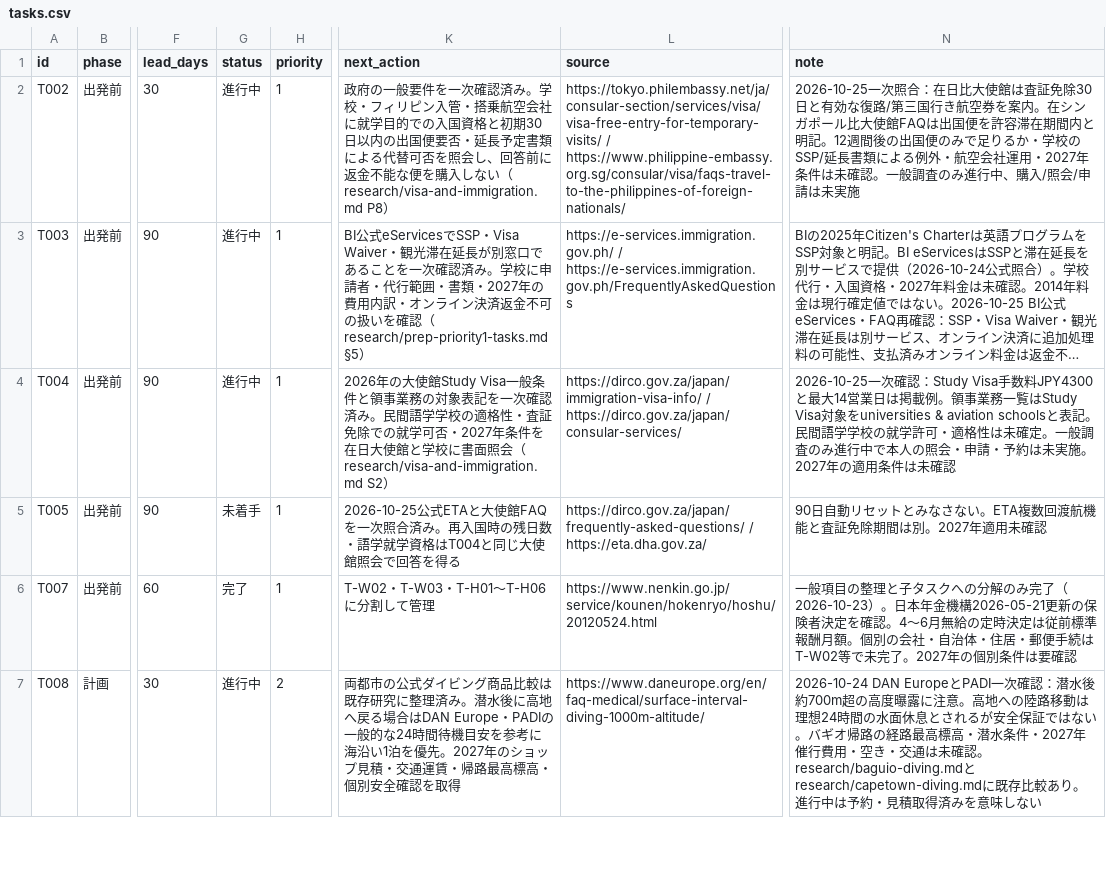
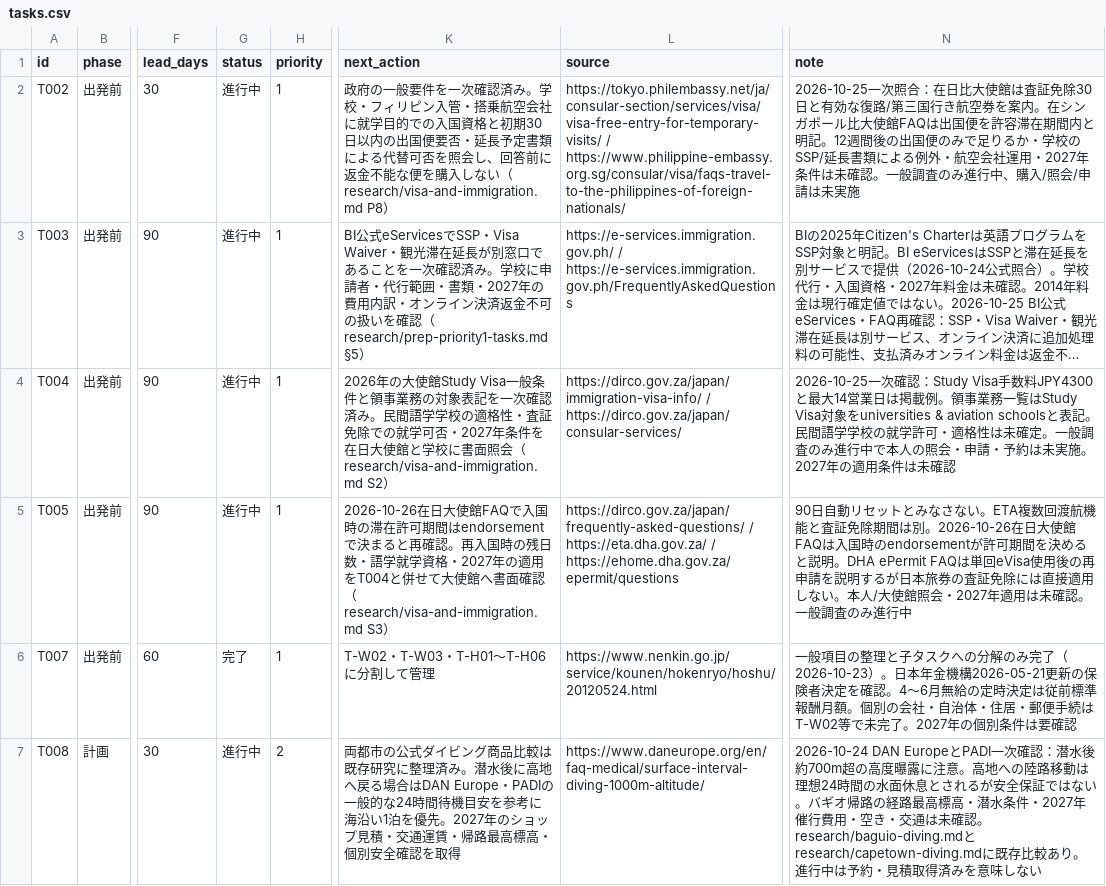
Before and after one commit to Rikkyhub/studying-abroad, a CSV file: data/tasks.csv, drawn as a sheet; only a part is shown, gaps mark what is left out; long unchanged cells end in …; the diff names each change by its address in the sheet, - before the commit and + after, or states it on an @@ line.

Commit message:
docs: clarify South Africa re-entry endorsement; advance T005 research

```diff
--- a/data/tasks.csv
+++ b/data/tasks.csv
-G5 (status): 未着手
+G5 (status): 進行中
-K5 (next_action): 2026-10-25公式ETAと大使館FAQを一次照合済み。再入国時の残日数・語学就学資格はT004と同じ大使館照会で回答を得る
+K5 (next_action): 2026-10-26在日大使館FAQで入国時の滞在許可期間はendorsementで決まると再確認。再入国時の残日数・語学就学資格・2027年の適用をT004と併せて大使館へ書面確認（research/visa-and-immigration.md S3）
-L5 (source): …/ https://eta.dha.gov.za/
+L5 (source): …/ https://eta.dha.gov.za/ / https://ehome.dha.gov.za/epermit/questions
-N5 (note): …間は別。2027年適用未確認
+N5 (note): …間は別。2026-10-26在日大使館FAQは入国時のendorsementが許可期間を決めると説明。DHA ePermit FAQは単回eVisa使用後の再申請を説明するが日本旅券の査証免除には直接適用しない。本人/大使館照会・2027年適用は未確認。一般調査のみ進行中
```
Also changed, not shown: 1 other file.
